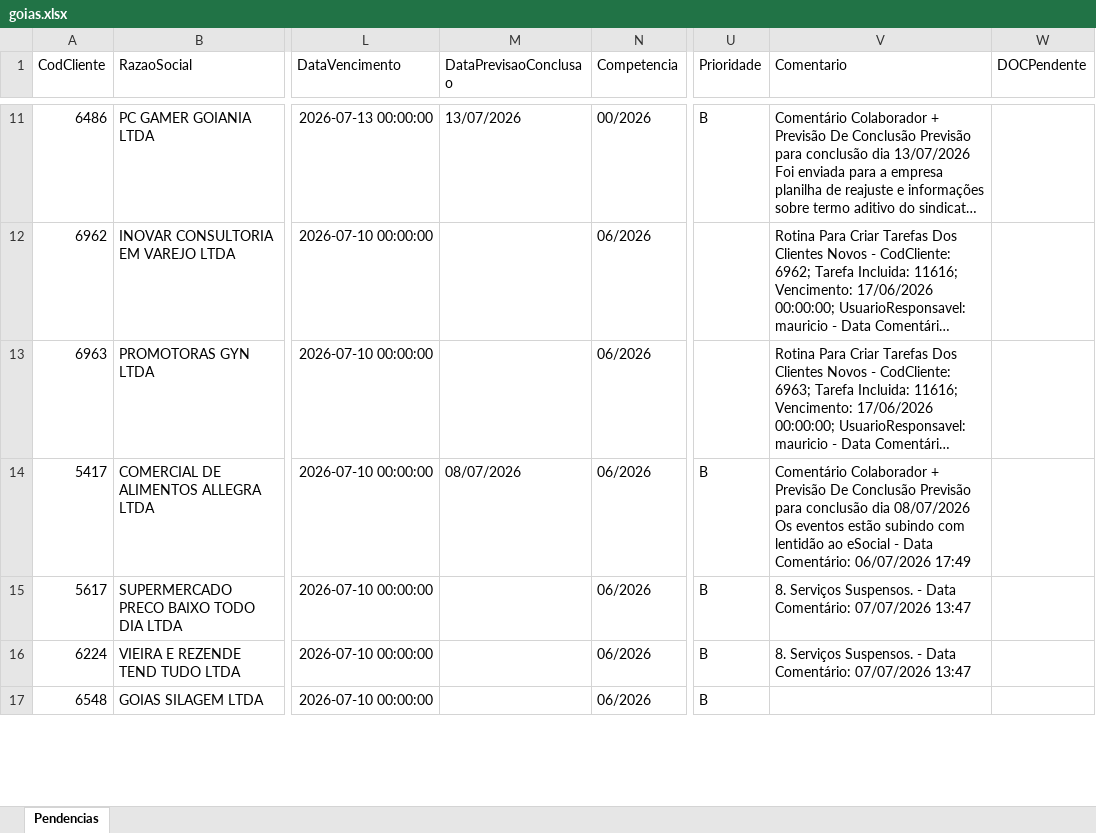
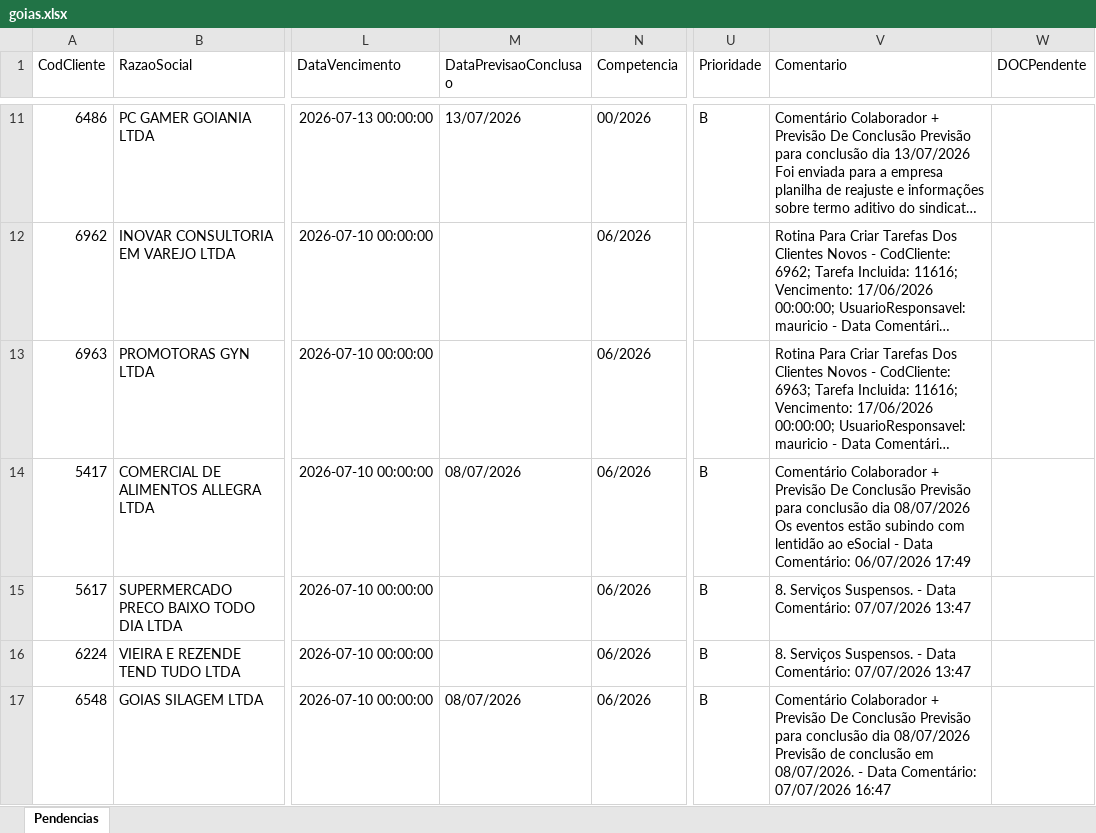
Before and after one commit to willianemanoel/Portal-das-tarefas-teste-, an Excel workbook: dados/base/goias.xlsx, sheet Pendencias, drawn as a sheet; only a part is shown, gaps mark what is left out; long unchanged cells end in …; values as stored, in another font and other column widths than the file's, no borders; ↵ is a line break in a cell; the diff covers the shown part only; the diff names each change by its address in the sheet, - before the commit and + after, or states it on an @@ line.

```diff
--- a/dados/base/goias.xlsx (sheet Pendencias)
+++ b/dados/base/goias.xlsx (sheet Pendencias)
-M17 (DataPrevisaoConclusao): (empty)
+M17 (DataPrevisaoConclusao): 08/07/2026
-V17 (Comentario): (empty)
+V17 (Comentario): Comentário Colaborador + Previsão De Conclusão Previsão para conclusão dia 08/07/2026 ↵ Previsão de conclusão em 08/07/2026. - Data Comentário: 07/07/2026 16:47
```
Also changed, not shown: 1 added row, 1 removed row and 2 edited cells elsewhere in this sheet, dados/base/santos.xlsx, 1 other file.
